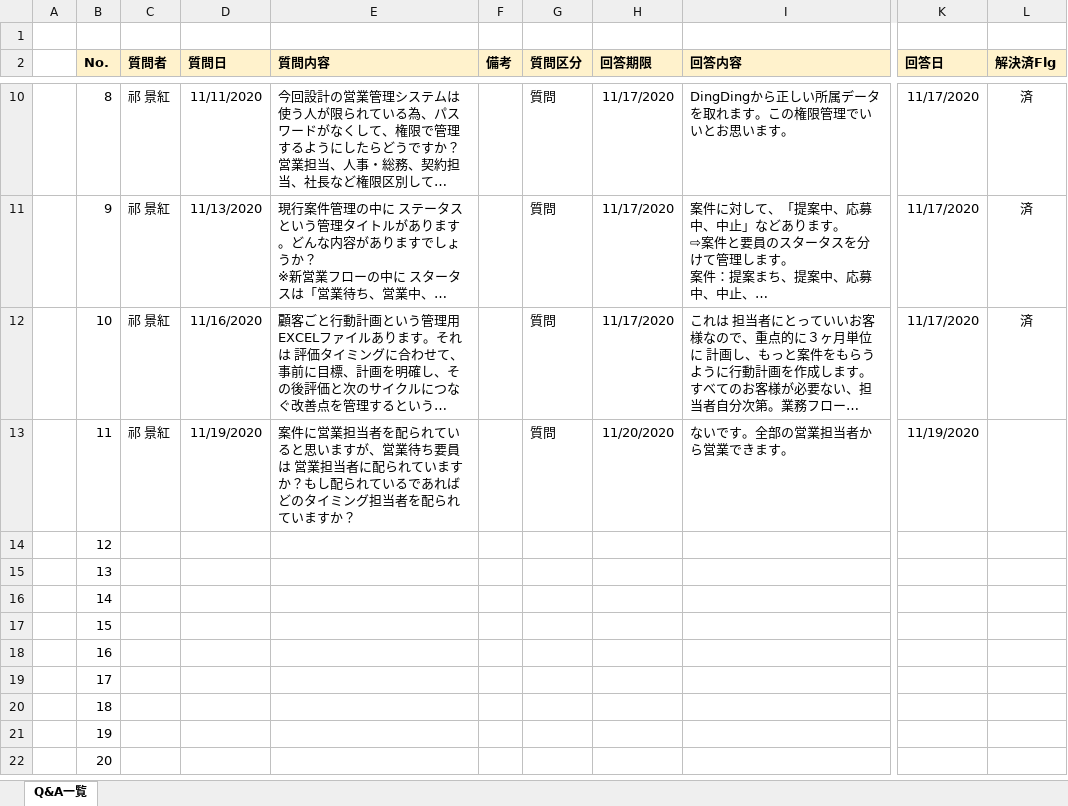
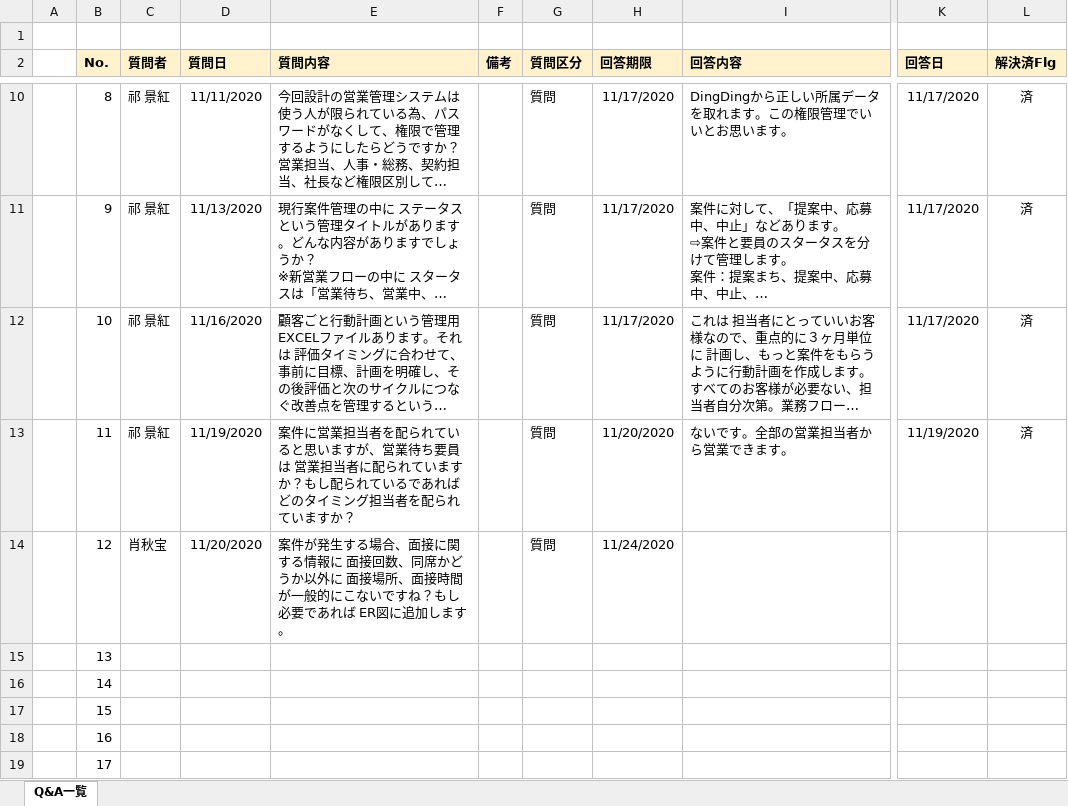
Before and after one commit to mutuki-2020/workSpace, an Excel workbook: baseDesign/基本設計/Q&A一覧.xlsx, sheet Q&A一覧, drawn as a sheet; only a part is shown, gaps mark what is left out; the shorter side is filled out with more unchanged rows; long unchanged cells end in …; values as stored, in another font and other column widths than the file's, no borders; the diff names each change by its address in the sheet, - before the commit and + after, or states it on an @@ line.

```diff
--- a/baseDesign/基本設計/Q&A一覧.xlsx (sheet Q&A一覧)
+++ b/baseDesign/基本設計/Q&A一覧.xlsx (sheet Q&A一覧)
-L13 (解決済Flg): (empty)
+L13 (解決済Flg): 済
-C14 (質問者): (empty)
+C14 (質問者): 肖秋宝
-D14 (質問日): (empty)
+D14 (質問日): 11/20/2020
-E14 (質問内容): (empty)
+E14 (質問内容): 案件が発生する場合、面接に関する情報に 面接回数、同席かどうか以外に 面接場所、面接時間が一般的にこないですね？もし必要であれば ER図に追加します。
-G14 (質問区分): (empty)
+G14 (質問区分): 質問
-H14 (回答期限): (empty)
+H14 (回答期限): 11/24/2020
```
Also changed, not shown: baseDesign/基本設計/03.機能関連図.xlsx, baseDesign/基本設計/ER図.xlsx.
